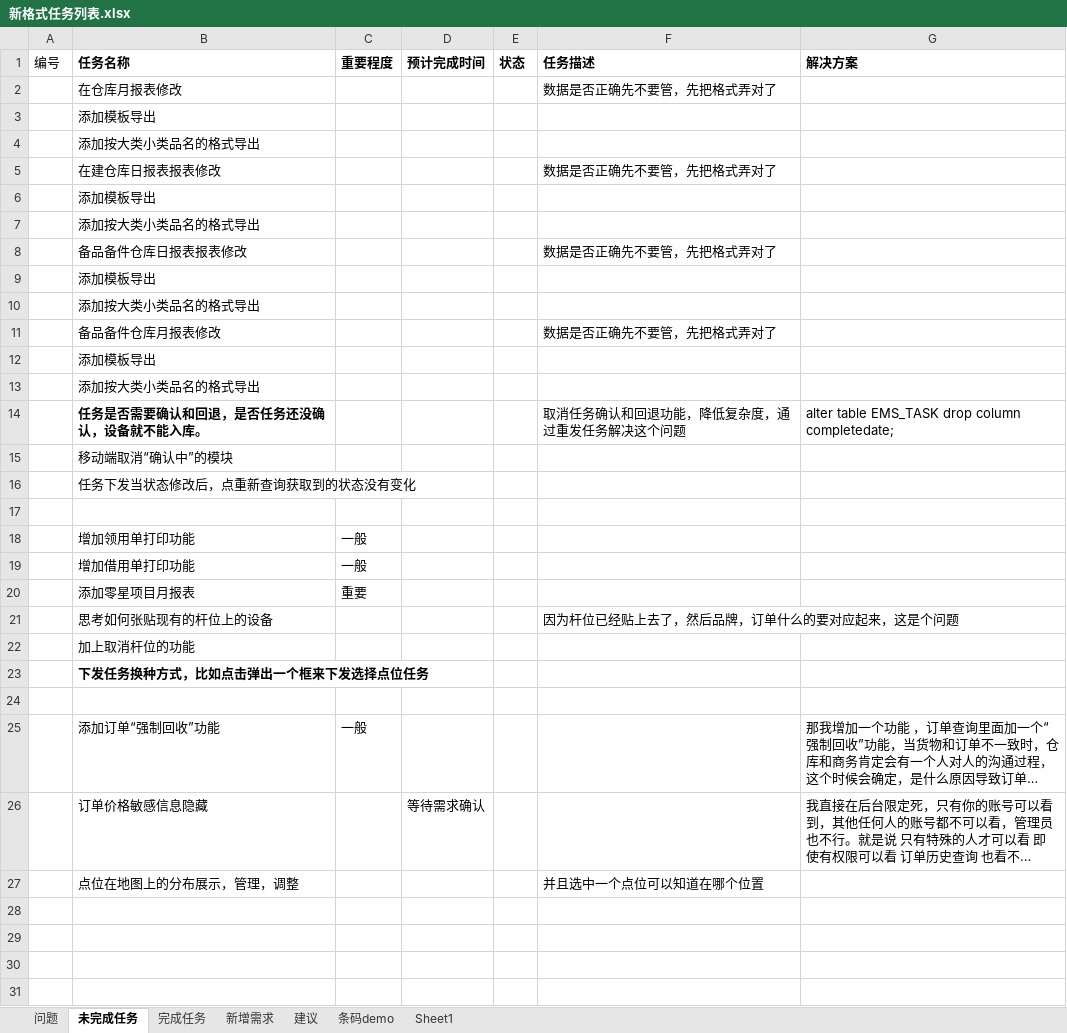
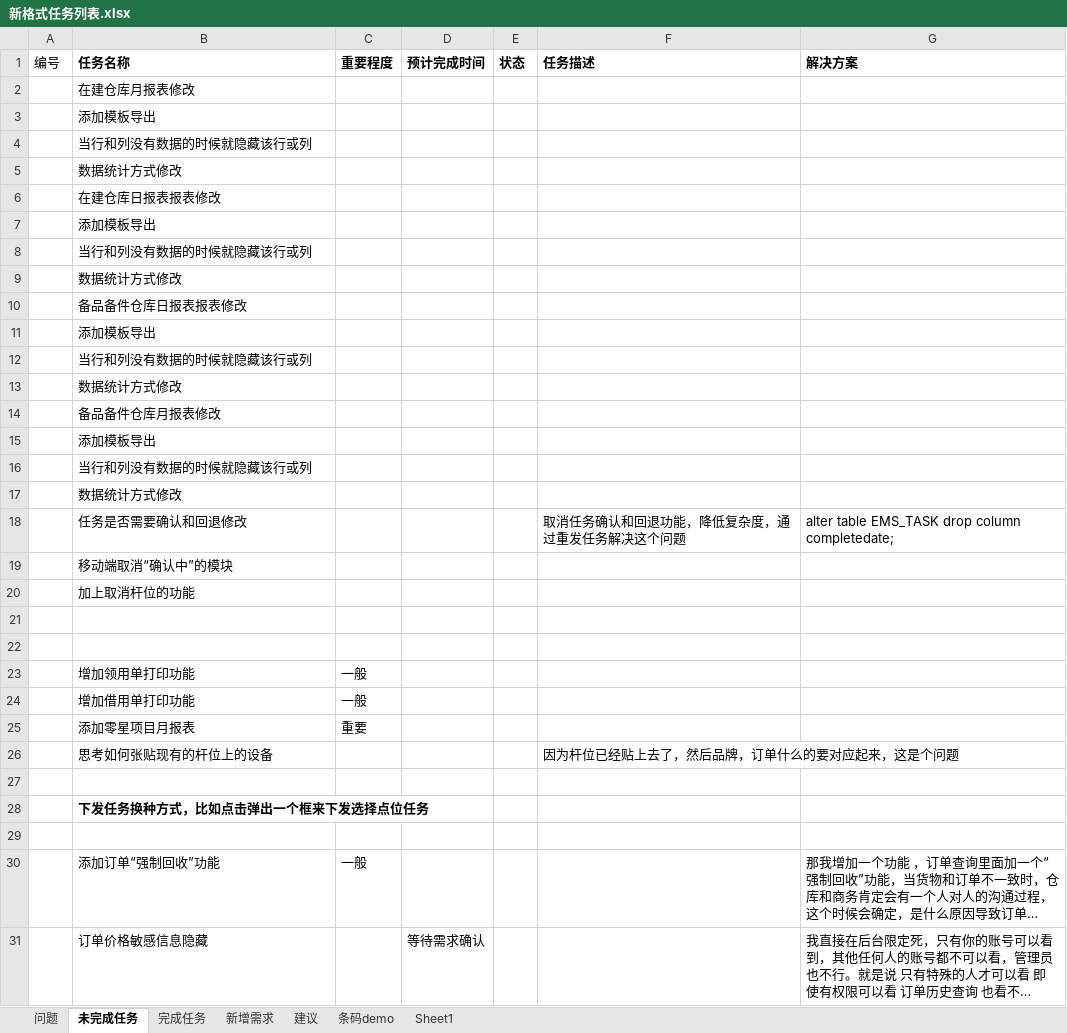
Before and after one commit to mawujun1234/leon1.0, an Excel workbook: ems/document/新格式任务列表.xlsx, sheet 未完成任务, drawn as a sheet; only a part is shown; the shorter side is filled out with more unchanged rows; long unchanged cells end in …; values as stored, in another font and other column widths than the file's, no borders; removed rows and columns are numbered as before the commit, all else as after; the diff names each change by its address in the sheet, - before the commit and + after, or states it on an @@ line.

```diff
--- a/ems/document/新格式任务列表.xlsx (sheet 未完成任务)
+++ b/ems/document/新格式任务列表.xlsx (sheet 未完成任务)
-row 2:  | 在仓库月报表修改 |  |  |  | 数据是否正确先不要管，先把格式弄对了
+row 2:  | 在建仓库月报表修改
-B4 (任务名称): 添加按大类小类品名的格式导出
+B4 (任务名称): 当行和列没有数据的时候就隐藏该行或列
-row 5:  | 在建仓库日报表报表修改 |  |  |  | 数据是否正确先不要管，先把格式弄对了
+row 5:  | 数据统计方式修改
+row 6:  | 在建仓库日报表报表修改
-B8 (任务名称): 添加按大类小类品名的格式导出
+B8 (任务名称): 当行和列没有数据的时候就隐藏该行或列
-row 8:  | 备品备件仓库日报表报表修改 |  |  |  | 数据是否正确先不要管，先把格式弄对了
+row 9:  | 数据统计方式修改
+row 10:  | 备品备件仓库日报表报表修改
-B12 (任务名称): 添加按大类小类品名的格式导出
+B12 (任务名称): 当行和列没有数据的时候就隐藏该行或列
-row 11:  | 备品备件仓库月报表修改 |  |  |  | 数据是否正确先不要管，先把格式弄对了
+row 13:  | 数据统计方式修改
+row 14:  | 备品备件仓库月报表修改
-B16 (任务名称): 添加按大类小类品名的格式导出
+B16 (任务名称): 当行和列没有数据的时候就隐藏该行或列
+row 17:  | 数据统计方式修改
-B18 (任务名称): 任务是否需要确认和回退，是否任务还没确认，设备就不能入库。
+B18 (任务名称): 任务是否需要确认和回退修改
-B18 bold: on
+B18 bold: off
-B20 (任务名称): 任务下发当状态修改后，点重新查询获取到的状态没有变化
+B20 (任务名称): 加上取消杆位的功能
+row 21: (empty)
-B27 (任务名称): 加上取消杆位的功能
+B27 (任务名称): (empty)
```
Also changed, not shown: 18 other files.
